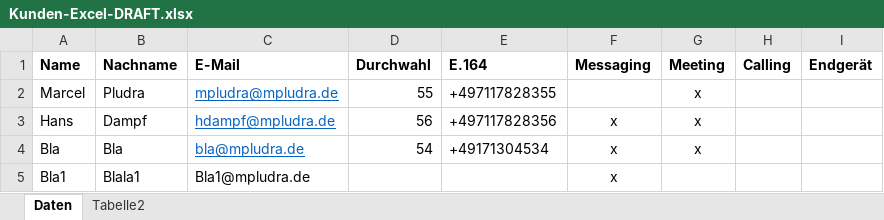
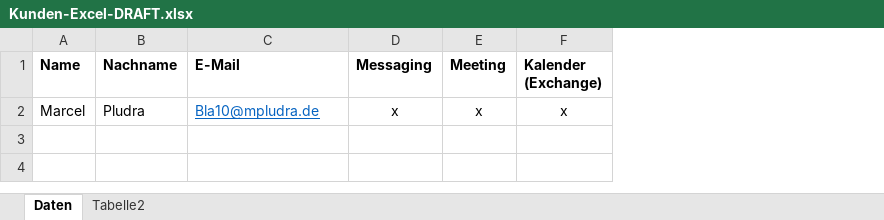
Before and after one commit to pludi14/WebexProv, an Excel workbook: Kunden-Excel/Kunden-Excel-DRAFT.xlsx, sheet Daten, drawn as a sheet; values as stored, in another font and other column widths than the file's, no borders; removed rows and columns are numbered as before the commit, all else as after; the diff names each change by its address in the sheet, - before the commit and + after, or states it on an @@ line.

Commit message:
Logging, Delete User, Hybrid Kalender Lic

```diff
--- a/Kunden-Excel/Kunden-Excel-DRAFT.xlsx (sheet Daten)
+++ b/Kunden-Excel/Kunden-Excel-DRAFT.xlsx (sheet Daten)
-column D (Durchwahl), row 2: 55
-column E (E.164), row 2: +497117828355
-column H (Calling), empty
-column I (Endgerät), empty
+column F (Kalender (Exchange)), row 2: x
-C2 (E-Mail): mpludra@mpludra.de
+C2 (E-Mail): Bla10@mpludra.de
-D2 (Messaging): (empty)
+D2 (Messaging): x
-row 3: Hans | Dampf | hdampf@mpludra.de | 56 | +497117828356 | x | x
-row 4: Bla | Bla | bla@mpludra.de | 54 | +49171304534 | x | x
-row 5: Bla1 | Blala1 | Bla1@mpludra.de |  |  | x
```
Also changed, not shown: 8 other files.
